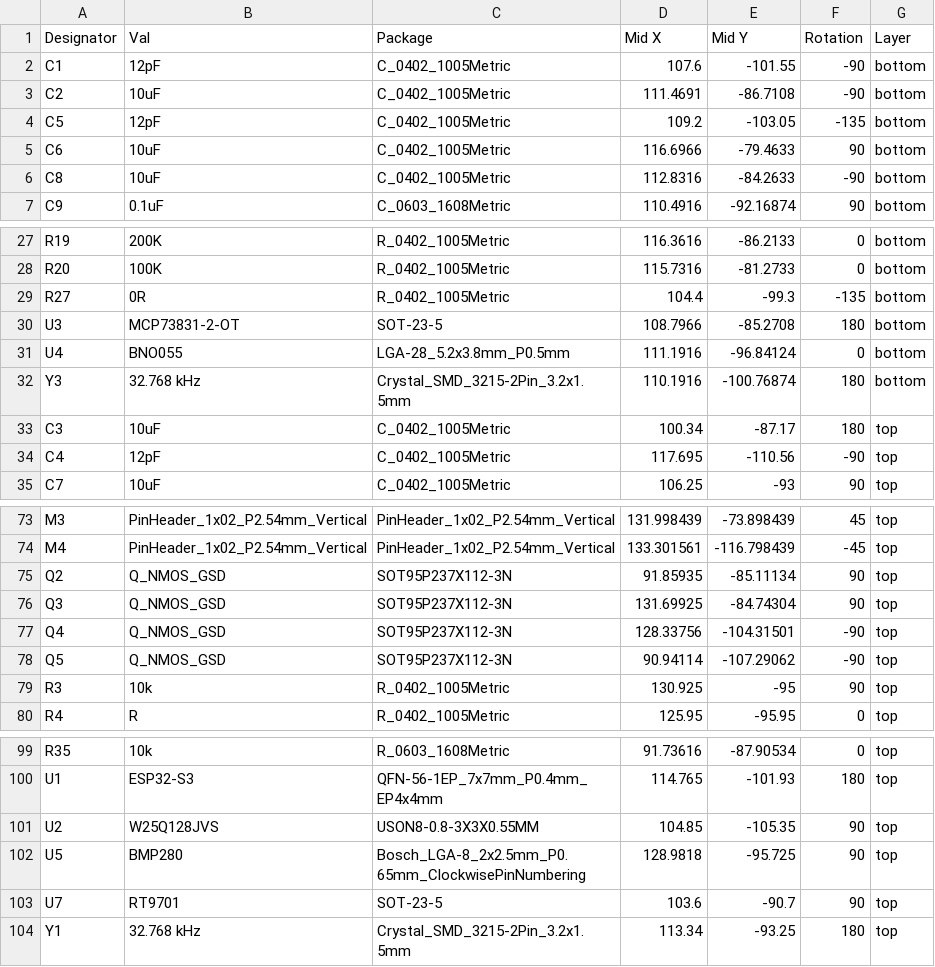
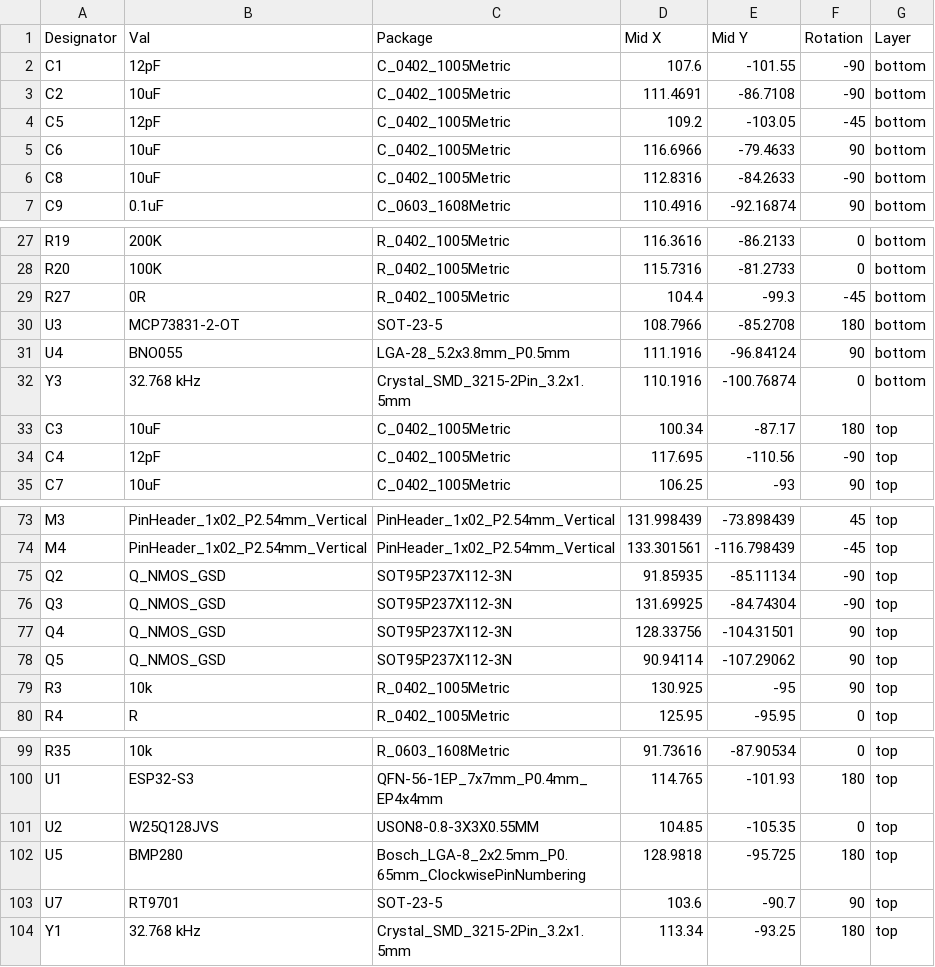
Before and after one commit to sPyOpenSource/ESP32-PCB, a CSV file: production/esp32_mine-all-pos.csv, drawn as a sheet; only a part is shown, gaps mark what is left out.

```diff
--- a/production/esp32_mine-all-pos.csv
+++ b/production/esp32_mine-all-pos.csv
@@ -3,3 +3,3 @@
 "C2","10uF","C_0402_1005Metric",111.4691,-86.7108,-90,"bottom"
-"C5","12pF","C_0402_1005Metric",109.2,-103.05,-135,"bottom"
+"C5","12pF","C_0402_1005Metric",109.2,-103.05,-45,"bottom"
 "C6","10uF","C_0402_1005Metric",116.6966,-79.4633,90,"bottom"
@@ -28,6 +28,6 @@
 "R20","100K","R_0402_1005Metric",115.7316,-81.2733,0,"bottom"
-"R27","0R","R_0402_1005Metric",104.4,-99.3,-135,"bottom"
+"R27","0R","R_0402_1005Metric",104.4,-99.3,-45,"bottom"
 "U3","MCP73831-2-OT","SOT-23-5",108.7966,-85.2708,180,"bottom"
-"U4","BNO055","LGA-28_5.2x3.8mm_P0.5mm",111.1916,-96.84124,0,"bottom"
-"Y3","32.768 kHz","Crystal_SMD_3215-2Pin_3.2x1.5mm",110.1916,-100.76874,180,"bottom"
+"U4","BNO055","LGA-28_5.2x3.8mm_P0.5mm",111.1916,-96.84124,90,"bottom"
+"Y3","32.768 kHz","Crystal_SMD_3215-2Pin_3.2x1.5mm",110.1916,-100.76874,0,"bottom"
 "C3","10uF","C_0402_1005Metric",100.34,-87.17,180,"top"
@@ -74,6 +74,6 @@
 "M4","PinHeader_1x02_P2.54mm_Vertical","PinHeader_1x02_P2.54mm_Vertical",133.301561,-116.798439,-45,"top"
-"Q2","Q_NMOS_GSD","SOT95P237X112-3N",91.85935,-85.11134,90,"top"
-"Q3","Q_NMOS_GSD","SOT95P237X112-3N",131.69925,-84.74304,90,"top"
-"Q4","Q_NMOS_GSD","SOT95P237X112-3N",128.33756,-104.31501,-90,"top"
-"Q5","Q_NMOS_GSD","SOT95P237X112-3N",90.94114,-107.29062,-90,"top"
+"Q2","Q_NMOS_GSD","SOT95P237X112-3N",91.85935,-85.11134,-90,"top"
+"Q3","Q_NMOS_GSD","SOT95P237X112-3N",131.69925,-84.74304,-90,"top"
+"Q4","Q_NMOS_GSD","SOT95P237X112-3N",128.33756,-104.31501,90,"top"
+"Q5","Q_NMOS_GSD","SOT95P237X112-3N",90.94114,-107.29062,90,"top"
 "R3","10k","R_0402_1005Metric",130.925,-95,90,"top"
@@ -100,4 +100,4 @@
 "U1","ESP32-S3","QFN-56-1EP_7x7mm_P0.4mm_EP4x4mm",114.765,-101.93,180,"top"
-"U2","W25Q128JVS","USON8-0.8-3X3X0.55MM",104.85,-105.35,90,"top"
-"U5","BMP280","Bosch_LGA-8_2x2.5mm_P0.65mm_ClockwisePinNumbering",128.9818,-95.725,90,"top"
+"U2","W25Q128JVS","USON8-0.8-3X3X0.55MM",104.85,-105.35,0,"top"
+"U5","BMP280","Bosch_LGA-8_2x2.5mm_P0.65mm_ClockwisePinNumbering",128.9818,-95.725,180,"top"
 "U7","RT9701","SOT-23-5",103.6,-90.7,90,"top"
```
Also changed, not shown: production/bom.csv, 45 other files.
